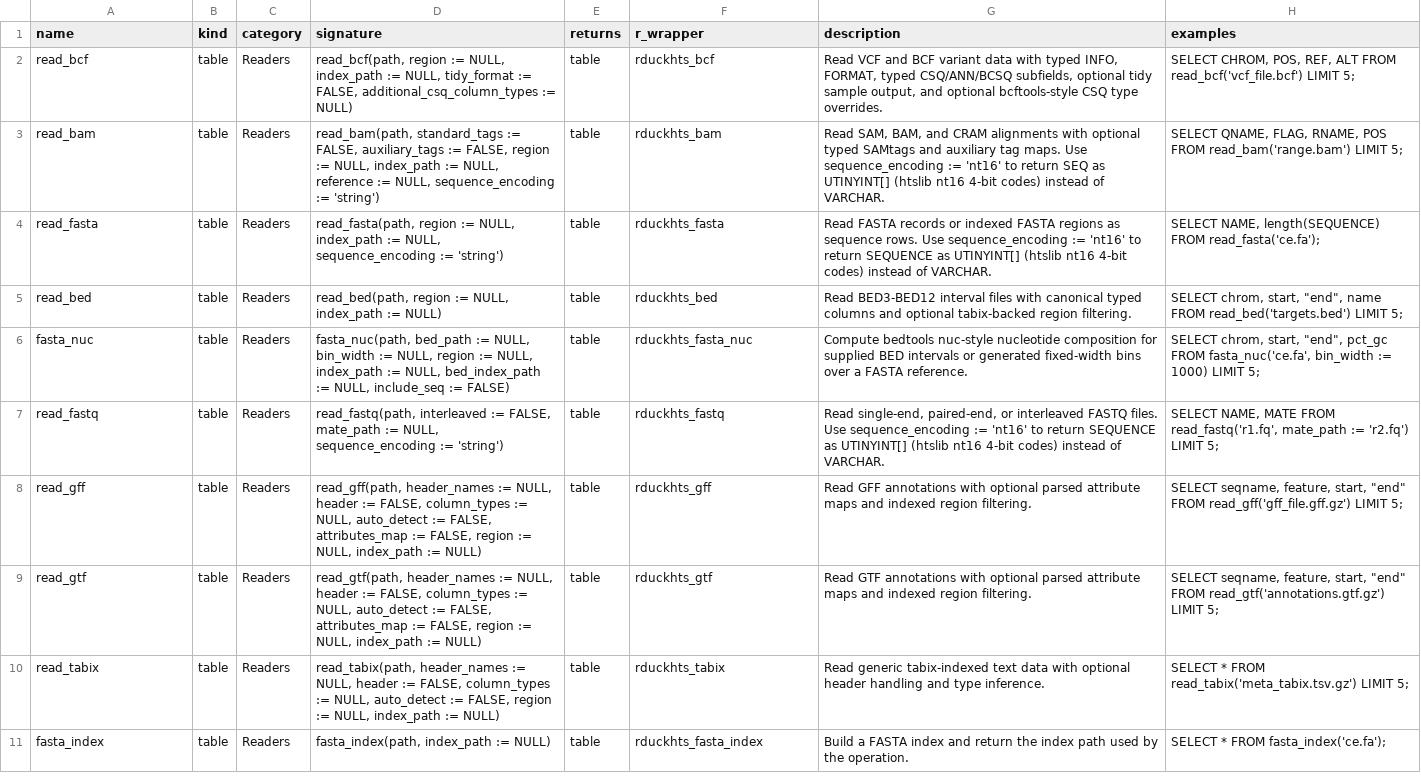
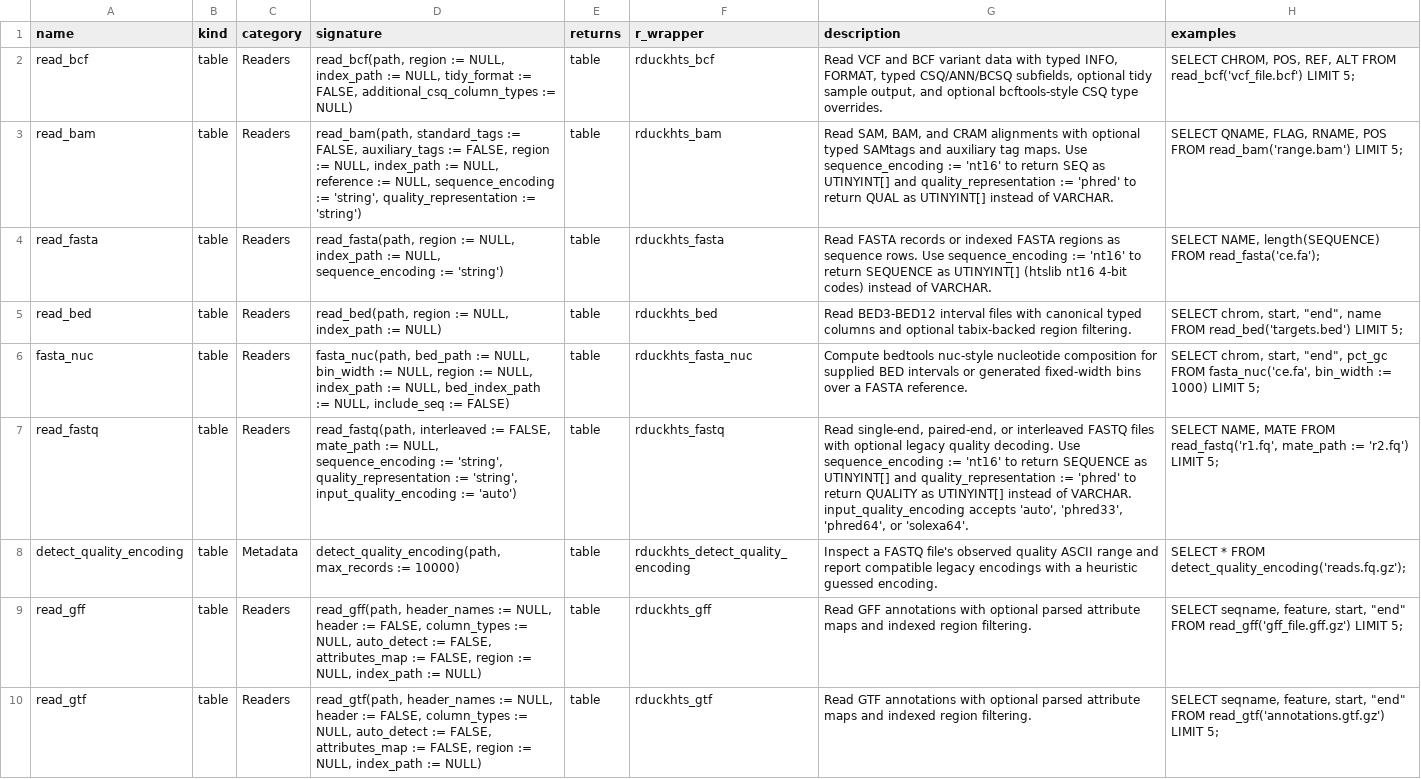
Before and after one commit to Nurture-Bio/duckhts, a TSV file: r/Rduckhts/inst/function_catalog/functions.tsv, drawn as a sheet; only a part is shown; the shorter side is filled out with more unchanged rows; the diff names each change by its address in the sheet, - before the commit and + after, or states it on an @@ line.

Commit message:
seq and quality encodings

```diff
--- a/r/Rduckhts/inst/function_catalog/functions.tsv
+++ b/r/Rduckhts/inst/function_catalog/functions.tsv
-D3 (signature): …sequence_encoding := 'string')
+D3 (signature): …sequence_encoding := 'string', quality_representation := 'string')
-G3 (description): …as UTINYINT[] (htslib nt16 4-bit codes) instead of…
+G3 (description): …as UTINYINT[] and quality_representation := 'phred' to return QUAL as UTINYINT[] instead of…
-D7 (signature): …sequence_encoding := 'string')
+D7 (signature): …sequence_encoding := 'string', quality_representation := 'string', input_quality_encoding := 'auto')
-G7 (description): …interleaved FASTQ files. Use sequence_encoding := 'nt16' to return SEQUENCE as UTINYINT[] (htslib nt16 4-bit codes) instead of VARCHAR.
+G7 (description): …interleaved FASTQ files with optional legacy quality decoding. Use sequence_encoding := 'nt16' to return SEQUENCE as UTINYINT[] and quality_representation := 'phred' to return QUALITY as UTINYINT[] instead of VARCHAR. input_quality_encoding accepts 'auto', 'phred33', 'phred64', or 'solexa64'.
+row 8: detect_quality_encoding | table | Metadata | detect_quality_encoding(path, max_records := 10000) | table | rduckhts_detect_quality_encoding | Inspect a FASTQ file's observed quality ASCII range and report compatible legacy encodings with a heuristic guessed encoding. | SELECT * FROM detect_quality_encoding('reads.fq.gz');
```
Also changed, not shown: 33 other files.
